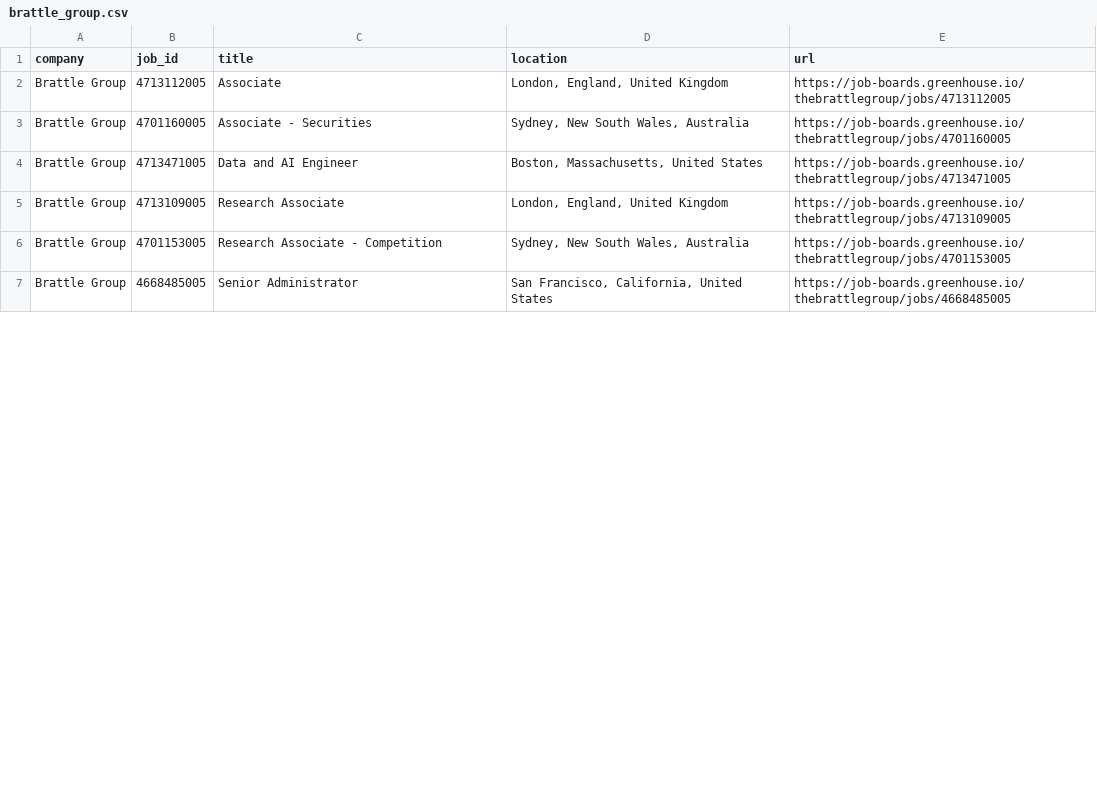
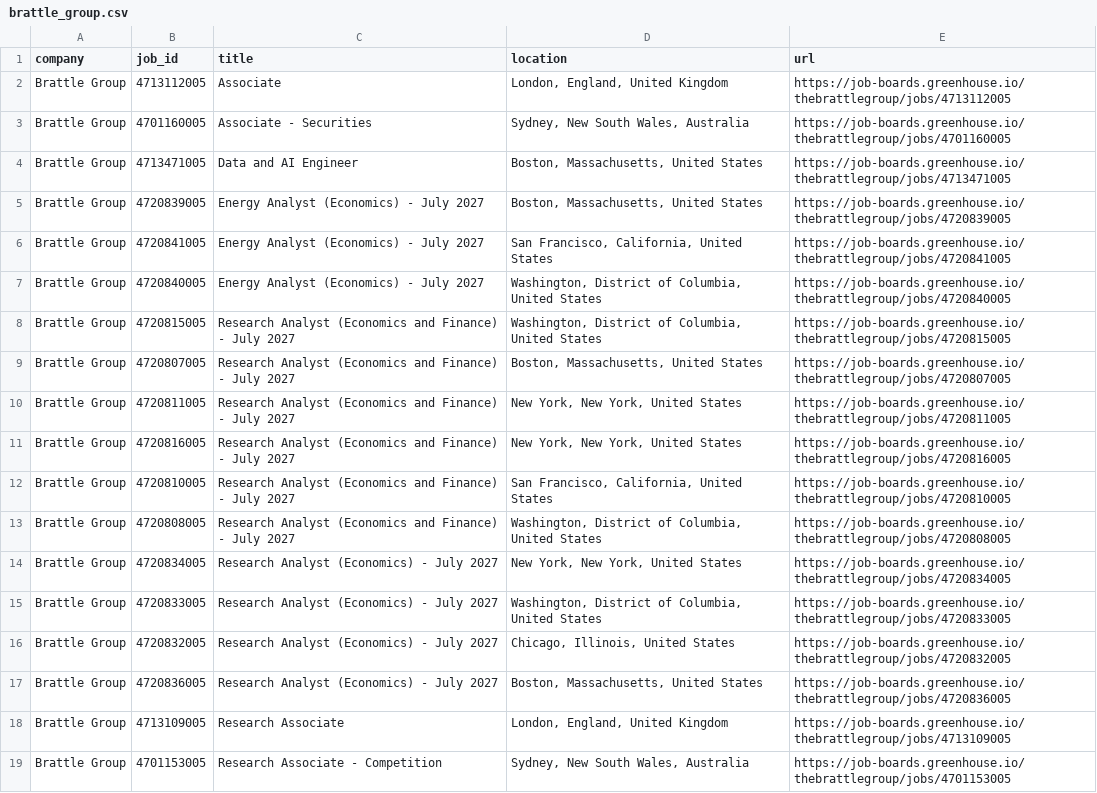
Before and after one commit to david28xiang-collab/job-monitor, a CSV file: data/current/brattle_group.csv, drawn as a sheet; only a part is shown; the shorter side is filled out with more unchanged rows; the diff covers the shown part only.

```diff
--- a/data/current/brattle_group.csv
+++ b/data/current/brattle_group.csv
@@ -4,2 +4,15 @@ Brattle Group,4701160005,Associate - Securities,"Sydney, New South Wales, Austra
 Brattle Group,4713471005,Data and AI Engineer,"Boston, Massachusetts, United States",https://job-boards.greenhouse.io/thebrattlegroup/jobs/4713471005
+Brattle Group,4720839005,Energy Analyst (Economics) - July 2027,"Boston, Massachusetts, United States",https://job-boards.greenhouse.io/thebrattlegroup/jobs/4720839005
+Brattle Group,4720841005,Energy Analyst (Economics) - July 2027,"San Francisco, California, United States",https://job-boards.greenhouse.io/thebrattlegroup/jobs/4720841005
+Brattle Group,4720840005,Energy Analyst (Economics) - July 2027,"Washington, District of Columbia, United States",https://job-boards.greenhouse.io/thebrattlegroup/jobs/4720840005
+Brattle Group,4720815005,Research Analyst (Economics and Finance) - July 2027,"Washington, District of Columbia, United States",https://job-boards.greenhouse.io/thebrattlegroup/jobs/4720815005
+Brattle Group,4720807005,Research Analyst (Economics and Finance) - July 2027,"Boston, Massachusetts, United States",https://job-boards.greenhouse.io/thebrattlegroup/jobs/4720807005
+Brattle Group,4720811005,Research Analyst (Economics and Finance) - July 2027,"New York, New York, United States",https://job-boards.greenhouse.io/thebrattlegroup/jobs/4720811005
+Brattle Group,4720816005,Research Analyst (Economics and Finance) - July 2027,"New York, New York, United States",https://job-boards.greenhouse.io/thebrattlegroup/jobs/4720816005
+Brattle Group,4720810005,Research Analyst (Economics and Finance) - July 2027,"San Francisco, California, United States",https://job-boards.greenhouse.io/thebrattlegroup/jobs/4720810005
+Brattle Group,4720808005,Research Analyst (Economics and Finance) - July 2027,"Washington, District of Columbia, United States",https://job-boards.greenhouse.io/thebrattlegroup/jobs/4720808005
+Brattle Group,4720834005,Research Analyst (Economics) - July 2027,"New York, New York, United States",https://job-boards.greenhouse.io/thebrattlegroup/jobs/4720834005
+Brattle Group,4720833005,Research Analyst (Economics) - July 2027,"Washington, District of Columbia, United States",https://job-boards.greenhouse.io/thebrattlegroup/jobs/4720833005
+Brattle Group,4720832005,Research Analyst (Economics) - July 2027,"Chicago, Illinois, United States",https://job-boards.greenhouse.io/thebrattlegroup/jobs/4720832005
+Brattle Group,4720836005,Research Analyst (Economics) - July 2027,"Boston, Massachusetts, United States",https://job-boards.greenhouse.io/thebrattlegroup/jobs/4720836005
 Brattle Group,4713109005,Research Associate ,"London, England, United Kingdom",https://job-boards.greenhouse.io/thebrattlegroup/jobs/4713109005
```
Also changed, not shown: 2 added rows, 3 moved rows and 3 edited cells elsewhere in this file, data/current/analysis_group.csv, data/current/cra.csv, 9 other files.
